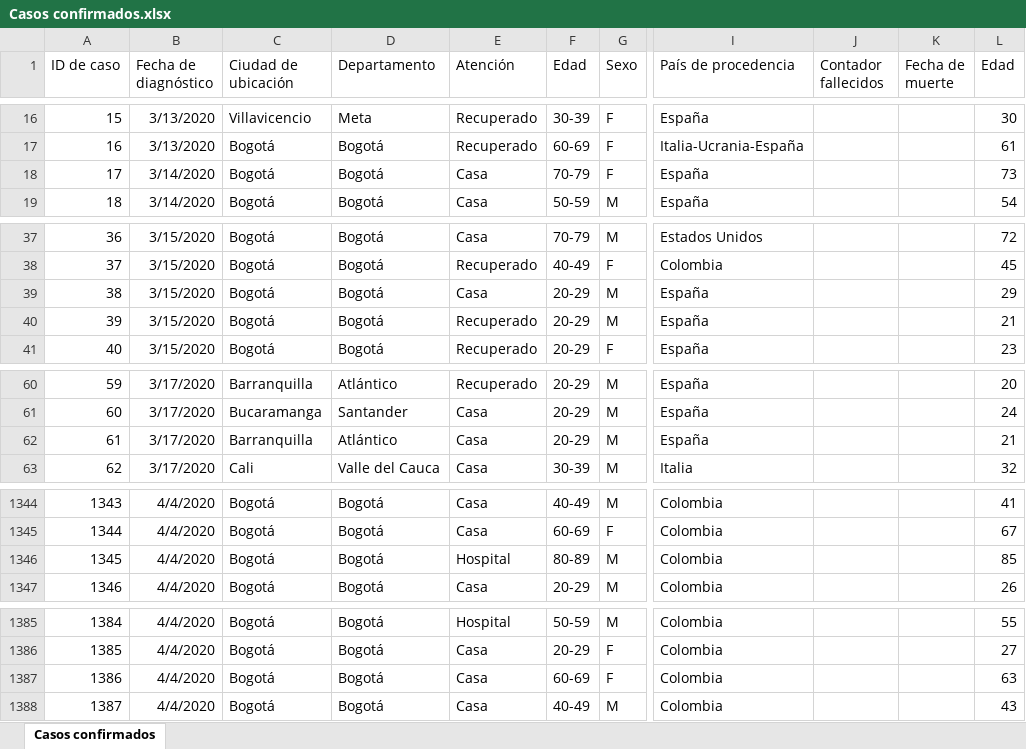
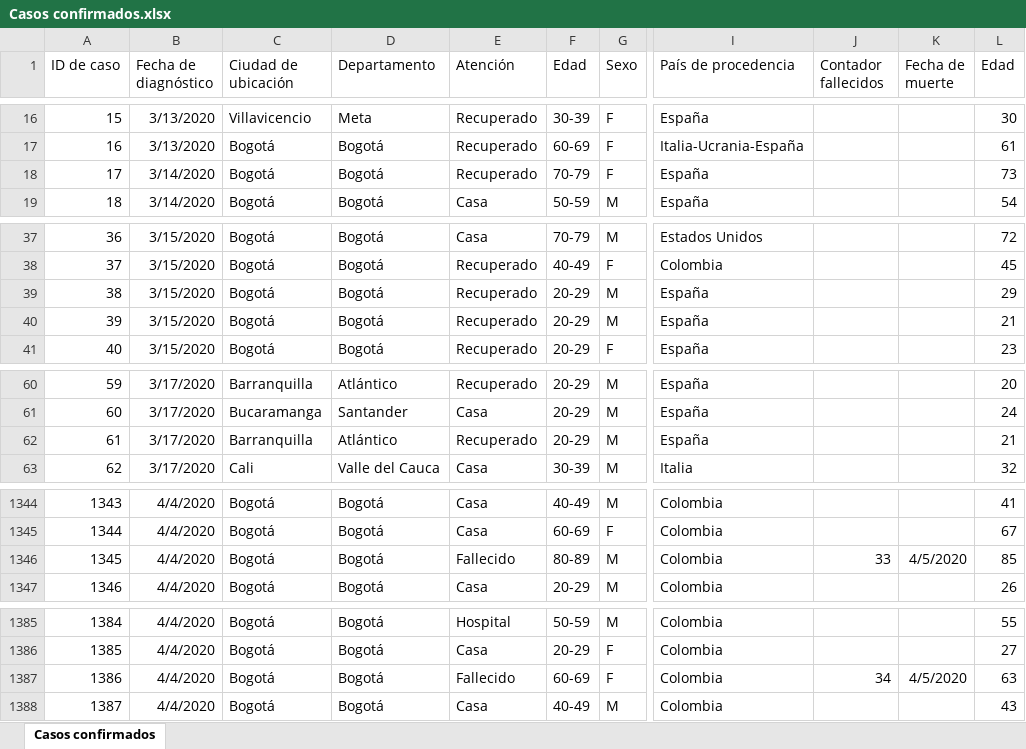
Before and after one commit to kyrosan/Covid-19-Colombia, an Excel workbook: Casos confirmados.xlsx, sheet Casos confirmados, drawn as a sheet; only a part is shown, gaps mark what is left out; values as stored, in another font and other column widths than the file's, no borders; the diff covers the shown part only; the diff names each change by its address in the sheet, - before the commit and + after, or states it on an @@ line.

Commit message:
Update Casos confirmados.xlsx

```diff
--- a/Casos confirmados.xlsx (sheet Casos confirmados)
+++ b/Casos confirmados.xlsx (sheet Casos confirmados)
-E18 (Atención): Casa
+E18 (Atención): Recuperado
-E39 (Atención): Casa
+E39 (Atención): Recuperado
-E62 (Atención): Casa
+E62 (Atención): Recuperado
-E1346 (Atención): Hospital
+E1346 (Atención): Fallecido
-J1346 (Contador fallecidos): (empty)
+J1346 (Contador fallecidos): 33
-K1346 (Fecha de muerte): (empty)
+K1346 (Fecha de muerte): 4/5/2020
-E1387 (Atención): Casa
+E1387 (Atención): Fallecido
-J1387 (Contador fallecidos): (empty)
+J1387 (Contador fallecidos): 34
-K1387 (Fecha de muerte): (empty)
+K1387 (Fecha de muerte): 4/5/2020
```
Also changed, not shown: 79 added rows and 8 edited cells elsewhere in this sheet.
